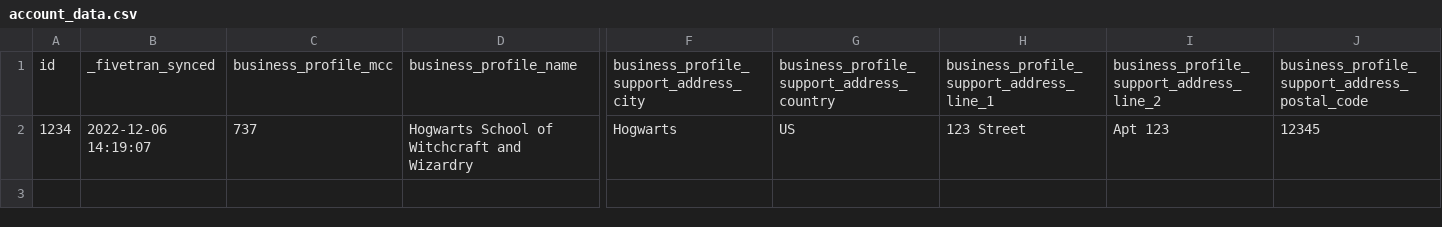
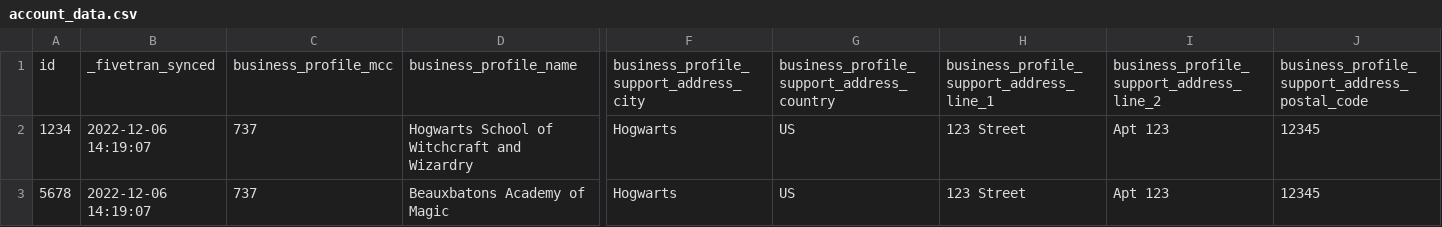
Before and after one commit to fivetran/dbt_stripe, a CSV file: integration_tests/seeds/account_data.csv, drawn as a sheet; only a part is shown, gaps mark what is left out; rows hold the shown columns only; the diff names each change by its address in the sheet, - before the commit and + after, or states it on an @@ line.

Commit message:
partition rolling totals in stripe__daily_overview by account_id and source_relation

```diff
--- a/integration_tests/seeds/account_data.csv
+++ b/integration_tests/seeds/account_data.csv
+row 3: 5678 | 2022-12-06 14:19:07 | 737 | Beauxbatons Academy of Magic | Hogwarts | US | 123 Street | Apt 123 | 12345
```
Also changed, not shown: 7 other files.
